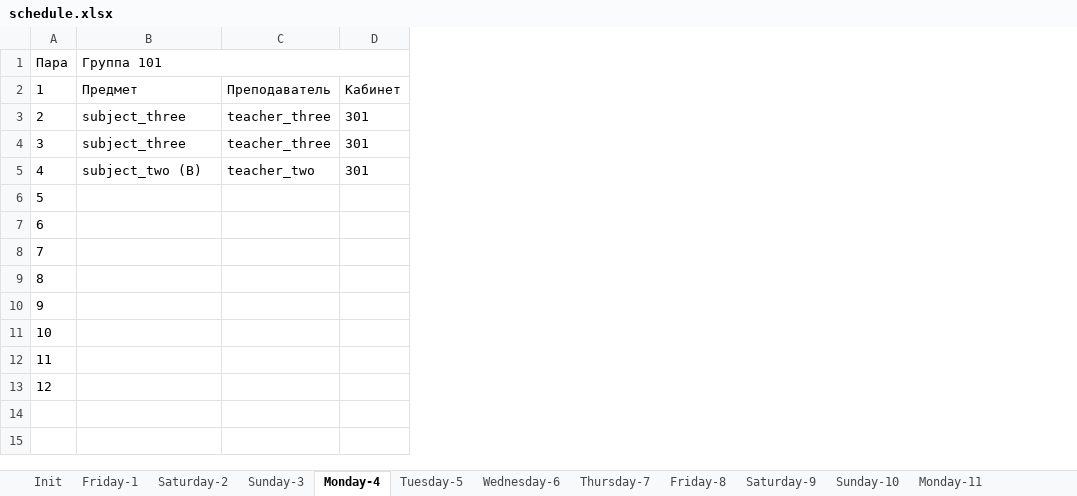
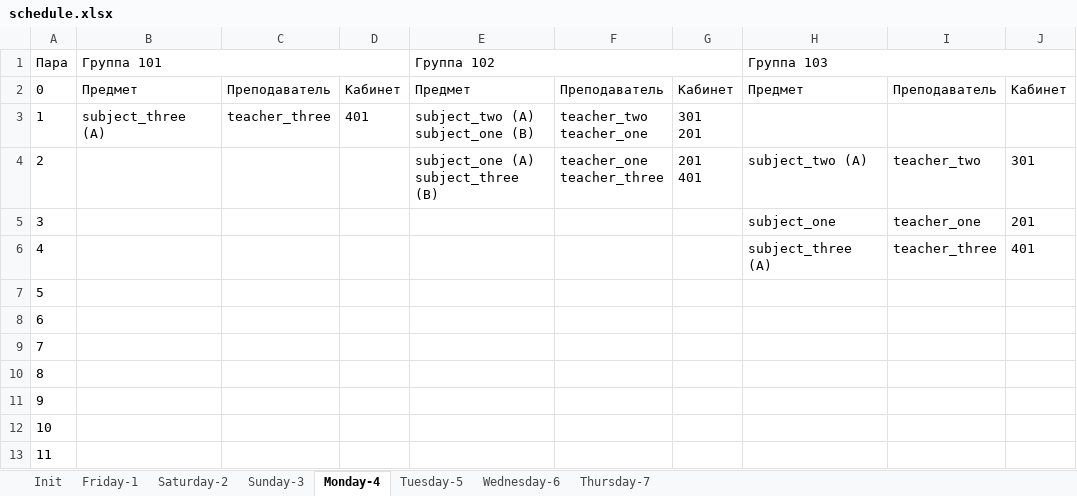
Before and after one commit to number571/schedule-generator, an Excel workbook: output/schedule.xlsx, sheet Monday-4, drawn as a sheet; values as stored, in another font and other column widths than the file's, no borders; removed rows and columns are numbered as before the commit, all else as after; ↵ is a line break in a cell; the diff names each change by its address in the sheet, - before the commit and + after, or states it on an @@ line.

```diff
--- a/output/schedule.xlsx (sheet Monday-4)
+++ b/output/schedule.xlsx (sheet Monday-4)
-sheet tab: Friday-8
-sheet tab: Saturday-9
-sheet tab: Sunday-10
-sheet tab: Monday-11
+column E (Группа 102), row 2: Предмет; row 4: subject_one (A) ↵ subject_three (B)
+column F, row 2: Преподаватель; row 4: teacher_one ↵ teacher_three
+column G, row 2: Кабинет; row 4: 201 ↵ 401
+column H (Группа 103), row 2: Предмет; rows 4-6: subject_two (A) | subject_one | subject_three (A)
+column I, row 2: Преподаватель; rows 4-6: teacher_two | teacher_one | teacher_three
+column J, row 2: Кабинет; rows 4-6: 301 | 201 | 401
-A2 (Пара): 1
+A2 (Пара): 0
+row 3: 1 | subject_three (A) | teacher_three | 401 | subject_two (A) ↵ subject_one (B) | teacher_two ↵ teacher_one | 301 ↵ 201
-B4:B5 (Группа 101): subject_three
+B4:B5 (Группа 101): (empty)
-C4:C5: teacher_three
+C4:C5: (empty)
-D4:D6: 301
+D4:D6: (empty)
-B6 (Группа 101): subject_two (B)
+B6 (Группа 101): (empty)
-C6: teacher_two
+C6: (empty)
-row 13: 12
```
Also changed, not shown: sheet Saturday-2, sheet Friday-1, sheet Tuesday-5, sheet Sunday-3, sheet Wednesday-6, sheet Thursday-7, other sheet tabs, 7 other files.
